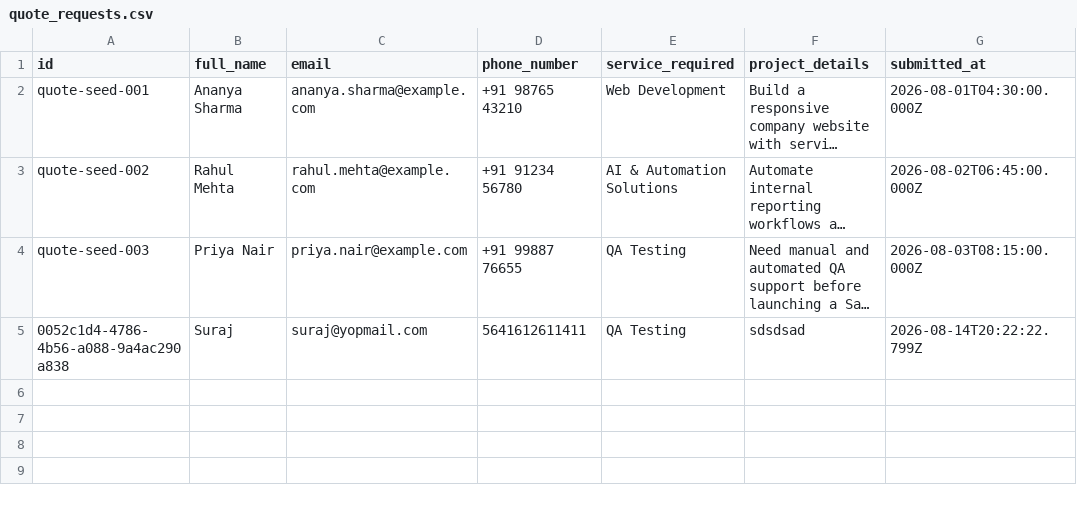
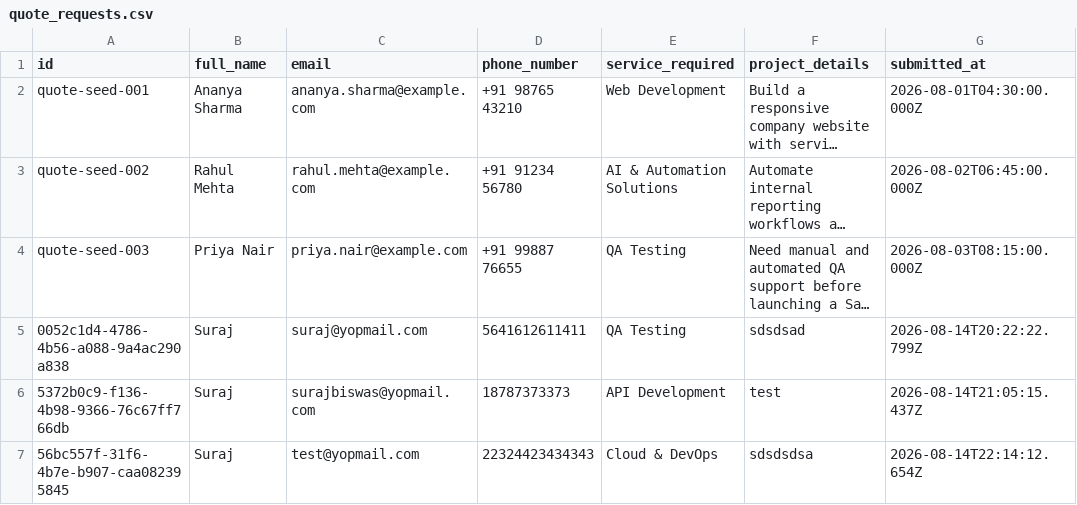
Before and after one commit to humpitechnology/Humpi-tech, a CSV file: data/quote_requests.csv, drawn as a sheet; long unchanged cells end in …; the diff names each change by its address in the sheet, - before the commit and + after, or states it on an @@ line.

```diff
--- a/data/quote_requests.csv
+++ b/data/quote_requests.csv
+row 6: 5372b0c9-f136-4b98-9366-76c67ff766db | Suraj | surajbiswas@yopmail.com | 18787373373 | API Development | test | 2026-08-14T21:05:15.437Z
+row 7: 56bc557f-31f6-4b7e-b907-caa082395845 | Suraj | test@yopmail.com | 22324423434343 | Cloud & DevOps | sdsdsdsa | 2026-08-14T22:14:12.654Z
```
Also changed, not shown: 8 other files.
